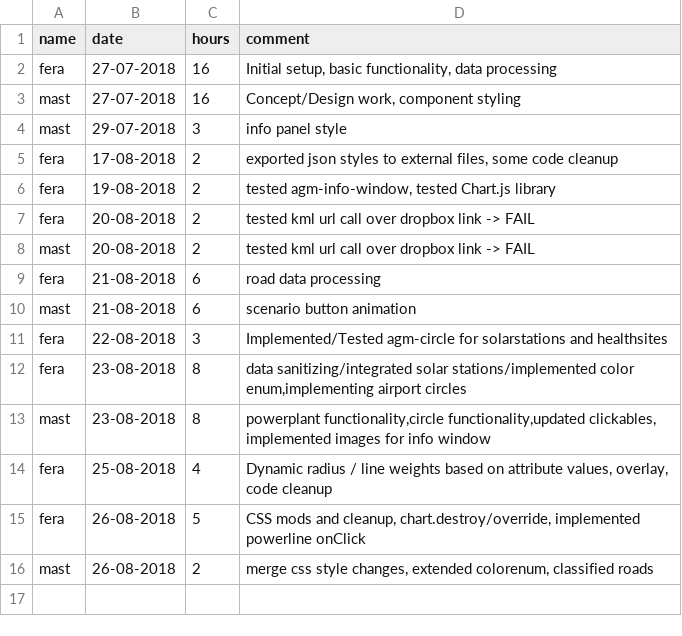
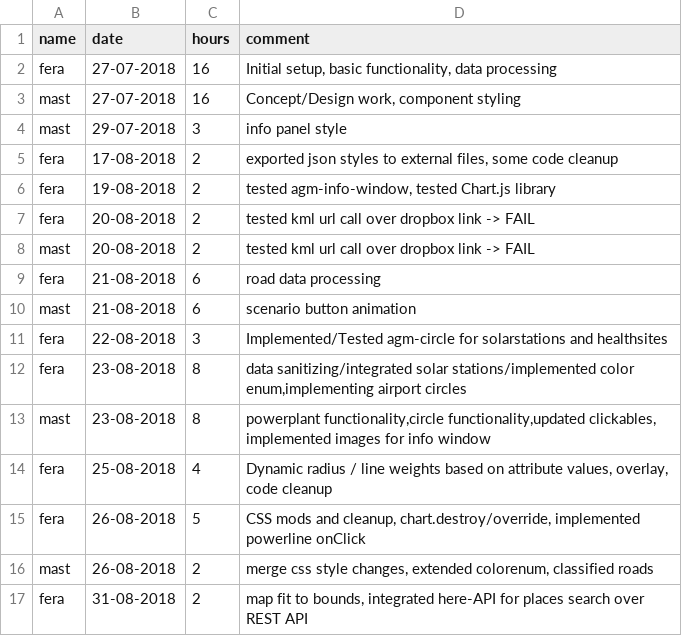
Before and after one commit to MrOrange1992/VisualGhana, a CSV file: hours.csv, drawn as a sheet; the diff names each change by its address in the sheet, - before the commit and + after, or states it on an @@ line.

```diff
--- a/hours.csv
+++ b/hours.csv
+row 17: fera | 31-08-2018 | 2 | map fit to bounds, integrated here-API for places search over REST API
```
Also changed, not shown: tasks.csv, 8 other files.
